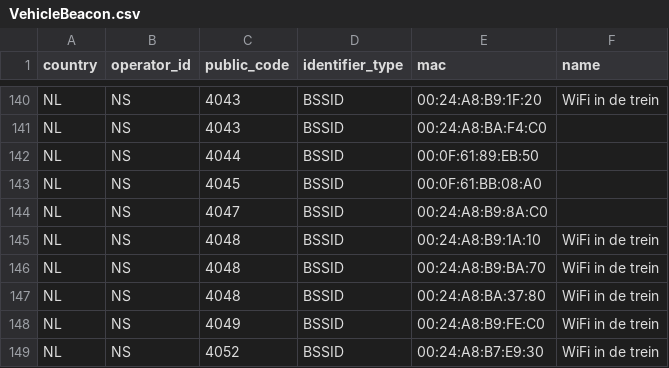
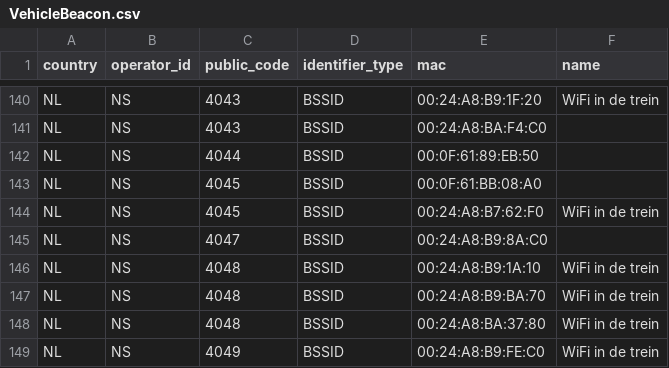
Before and after one commit to StichtingOpenGeo/VehicleBeacon, a CSV file: VehicleBeacon.csv, drawn as a sheet; only a part is shown, gaps mark what is left out; the shorter side is filled out with more unchanged rows; the diff names each change by its address in the sheet, - before the commit and + after, or states it on an @@ line.

Commit message:
NS:4045

```diff
--- a/VehicleBeacon.csv
+++ b/VehicleBeacon.csv
+row 144: NL | NS | 4045 | BSSID | 00:24:A8:B7:62:F0 | WiFi in de trein
```
